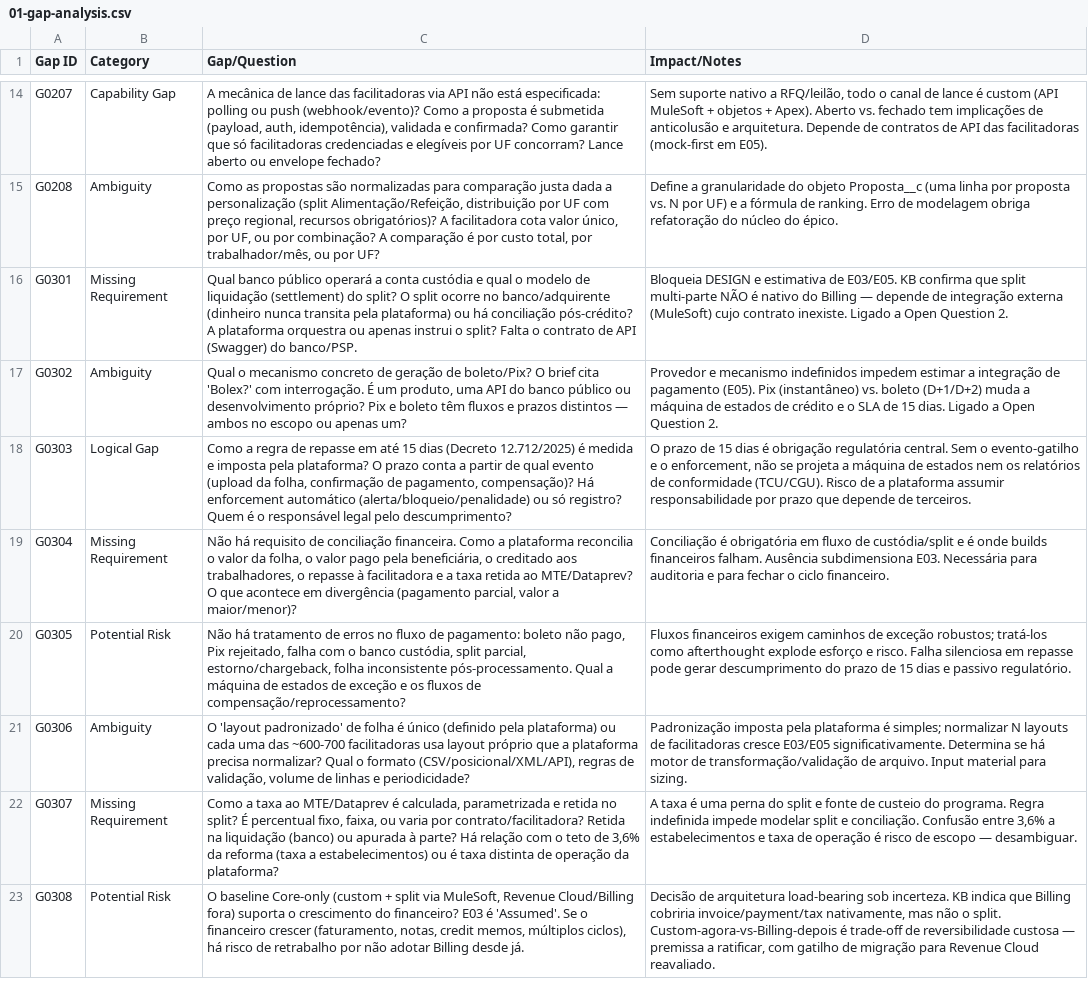
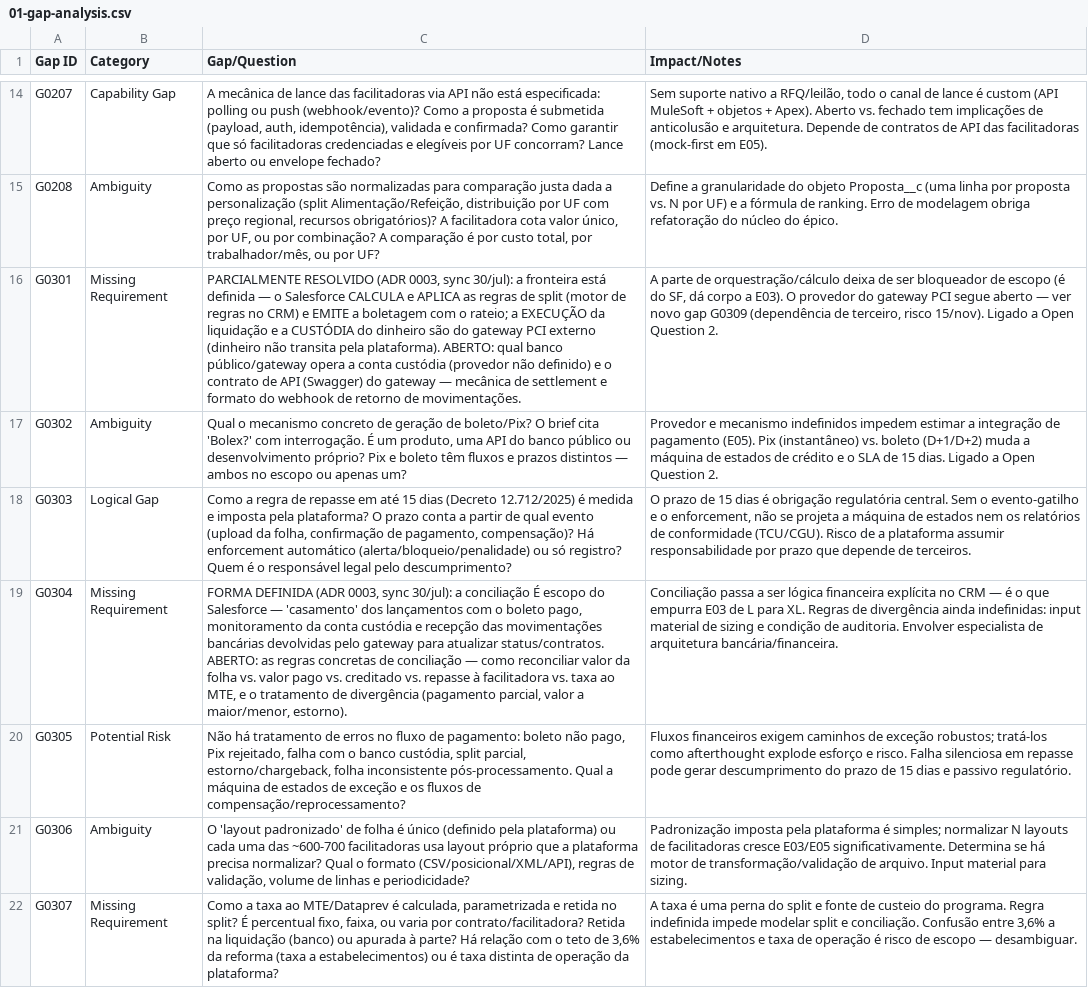
Before and after one commit to nfilho-salesforce/salesforce, a CSV file: Scopezilla/DATAPREV-PAT/data/csv/01-gap-analysis.csv, drawn as a sheet; only a part is shown, gaps mark what is left out; the shorter side is filled out with more unchanged rows; the diff covers the shown part only; the diff names each change by its address in the sheet, - before the commit and + after, or states it on an @@ line.

```diff
--- a/Scopezilla/DATAPREV-PAT/data/csv/01-gap-analysis.csv
+++ b/Scopezilla/DATAPREV-PAT/data/csv/01-gap-analysis.csv
-C16 (Gap/Question): Qual banco público operará a conta custódia e qual o modelo de liquidação (settlement) do split? O split ocorre no banco/adquirente (dinheiro nunca transita pela plataforma) ou há conciliação pós-crédito? A plataforma orquestra ou apenas instrui o split? Falta o contrato de API (Swagger) do banco/PSP.
+C16 (Gap/Question): PARCIALMENTE RESOLVIDO (ADR 0003, sync 30/jul): a fronteira está definida — o Salesforce CALCULA e APLICA as regras de split (motor de regras no CRM) e EMITE a boletagem com o rateio; a EXECUÇÃO da liquidação e a CUSTÓDIA do dinheiro são do gateway PCI externo (dinheiro não transita pela plataforma). ABERTO: qual banco público/gateway opera a conta custódia (provedor não definido) e o contrato de API (Swagger) do gateway — mecânica de settlement e formato do webhook de retorno de movimentações.
-D16 (Impact/Notes): Bloqueia DESIGN e estimativa de E03/E05. KB confirma que split multi-parte NÃO é nativo do Billing — depende de integração externa (MuleSoft) cujo contrato inexiste. Ligado a…
+D16 (Impact/Notes): A parte de orquestração/cálculo deixa de ser bloqueador de escopo (é do SF, dá corpo a E03). O provedor do gateway PCI segue aberto — ver novo gap G0309 (dependência de terceiro, risco 15/nov). Ligado a…
-C19 (Gap/Question): Não há requisito de conciliação financeira. Como a plataforma reconcilia o valor da folha, o valor pago pela beneficiária, o creditado aos trabalhadores, o repasse à facilitadora e a taxa retida ao MTE/Dataprev? O que acontece em divergência (pagamento parcial, valor a maior/menor)?
+C19 (Gap/Question): FORMA DEFINIDA (ADR 0003, sync 30/jul): a conciliação É escopo do Salesforce — 'casamento' dos lançamentos com o boleto pago, monitoramento da conta custódia e recepção das movimentações bancárias devolvidas pelo gateway para atualizar status/contratos. ABERTO: as regras concretas de conciliação — como reconciliar valor da folha vs. valor pago vs. creditado vs. repasse à facilitadora vs. taxa ao MTE, e o tratamento de divergência (pagamento parcial, valor a maior/menor, estorno).
-D19 (Impact/Notes): Conciliação é obrigatória em fluxo de custódia/split e é onde builds financeiros falham. Ausência subdimensiona E03. Necessária para auditoria e para fechar o ciclo financeiro.
+D19 (Impact/Notes): Conciliação passa a ser lógica financeira explícita no CRM — é o que empurra E03 de L para XL. Regras de divergência ainda indefinidas: input material de sizing e condição de auditoria. Envolver especialista de arquitetura bancária/financeira.
```
Also changed, not shown: 4 added rows and 5 edited cells elsewhere in this file, Scopezilla/DATAPREV-PAT/data/csv/01-epics.csv, Scopezilla/DATAPREV-PAT/data/csv/02-estimates.csv, 22 other files.
